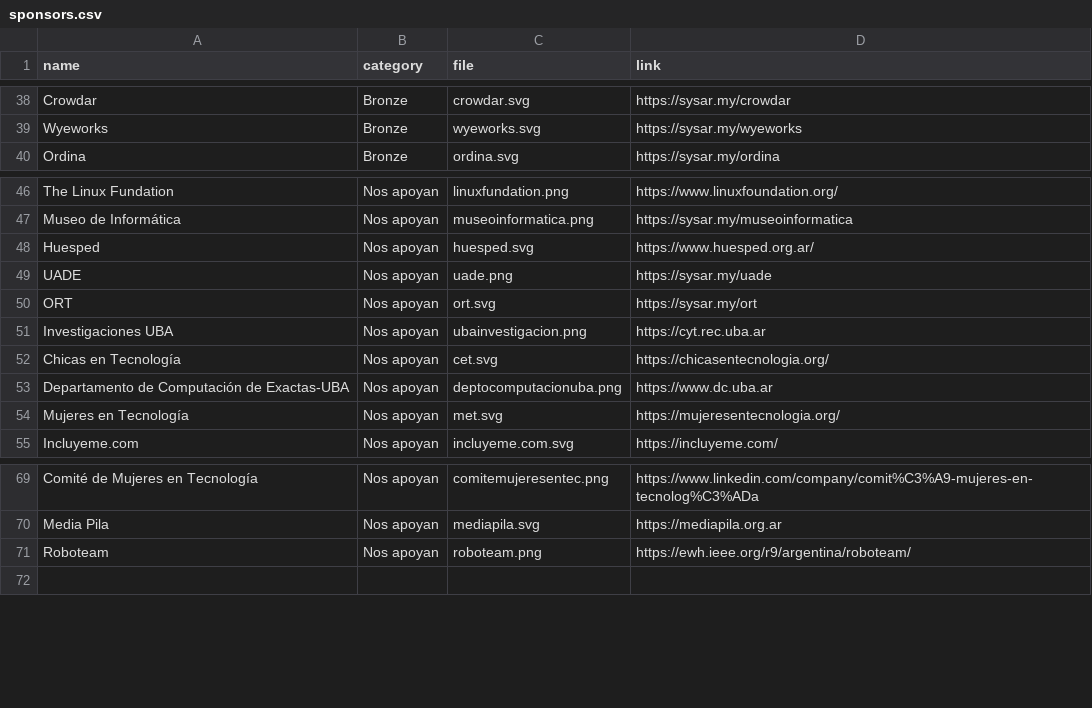
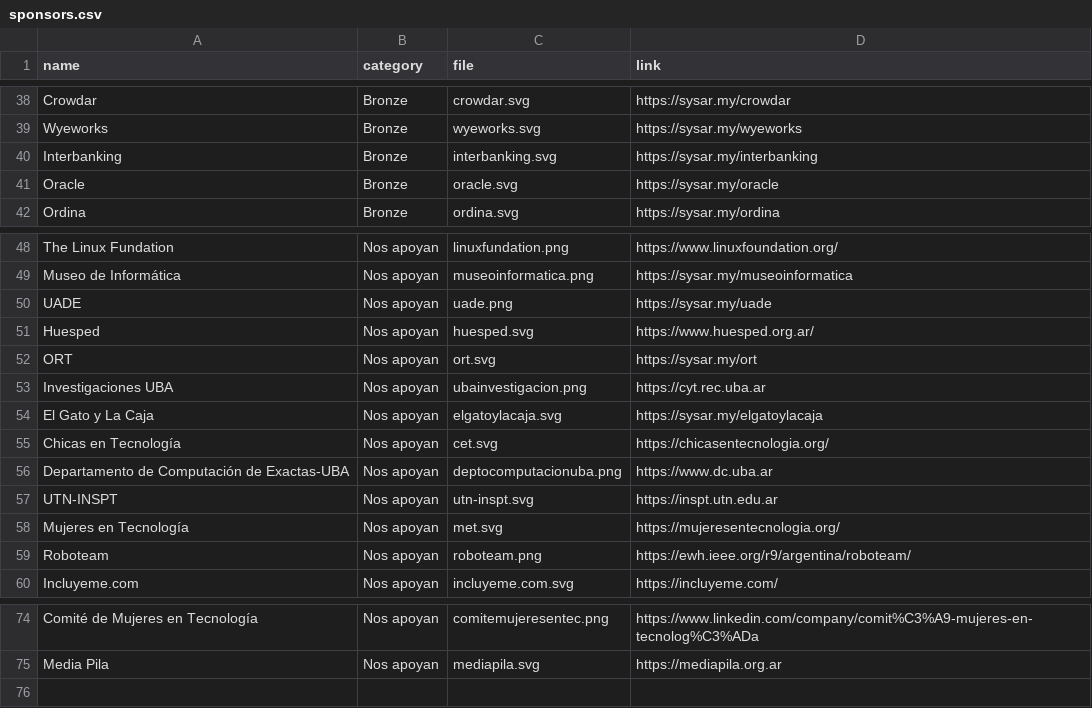
Before and after one commit to sysarmy/2023.nerdear.la, a CSV file: datasets/sponsors.csv, drawn as a sheet; only a part is shown, gaps mark what is left out.

```diff
--- a/datasets/sponsors.csv
+++ b/datasets/sponsors.csv
@@ -39,2 +39,4 @@ Crowdar,Bronze,crowdar.svg,https://sysar.my/crowdar
 Wyeworks,Bronze,wyeworks.svg,https://sysar.my/wyeworks
+Interbanking,Bronze,interbanking.svg,https://sysar.my/interbanking
+Oracle,Bronze,oracle.svg,https://sysar.my/oracle
 Ordina,Bronze,ordina.svg,https://sysar.my/ordina
@@ -47,9 +49,12 @@ The Linux Fundation,Nos apoyan,linuxfundation.png,https://www.linuxfoundation.or
 Museo de Informática,Nos apoyan,museoinformatica.png,https://sysar.my/museoinformatica
+UADE,Nos apoyan,uade.png,https://sysar.my/uade
 Huesped,Nos apoyan,huesped.svg,https://www.huesped.org.ar/
-UADE,Nos apoyan,uade.png,https://sysar.my/uade
 ORT,Nos apoyan,ort.svg,https://sysar.my/ort
 Investigaciones UBA,Nos apoyan,ubainvestigacion.png,https://cyt.rec.uba.ar
+El Gato y La Caja,Nos apoyan,elgatoylacaja.svg,https://sysar.my/elgatoylacaja
 Chicas en Tecnología,Nos apoyan,cet.svg,https://chicasentecnologia.org/
 Departamento de Computación de Exactas-UBA,Nos apoyan,deptocomputacionuba.png,https://www.dc.uba.ar
+UTN-INSPT,Nos apoyan,utn-inspt.svg,https://inspt.utn.edu.ar
 Mujeres en Tecnología,Nos apoyan,met.svg,https://mujeresentecnologia.org/
+Roboteam,Nos apoyan,roboteam.png,https://ewh.ieee.org/r9/argentina/roboteam/
 Incluyeme.com,Nos apoyan,incluyeme.com.svg,https://incluyeme.com/
@@ -70,3 +75,2 @@ Comité de Mujeres en Tecnología,Nos apoyan,comitemujeresentec.png,https://www.
 Media Pila,Nos apoyan,mediapila.svg,https://mediapila.org.ar
-Roboteam,Nos apoyan,roboteam.png,https://ewh.ieee.org/r9/argentina/roboteam/
 
```
Also changed, not shown: 4 other files.
